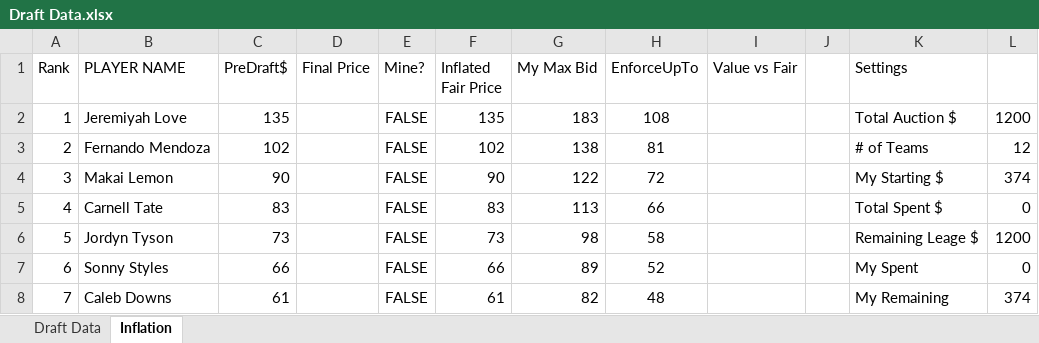
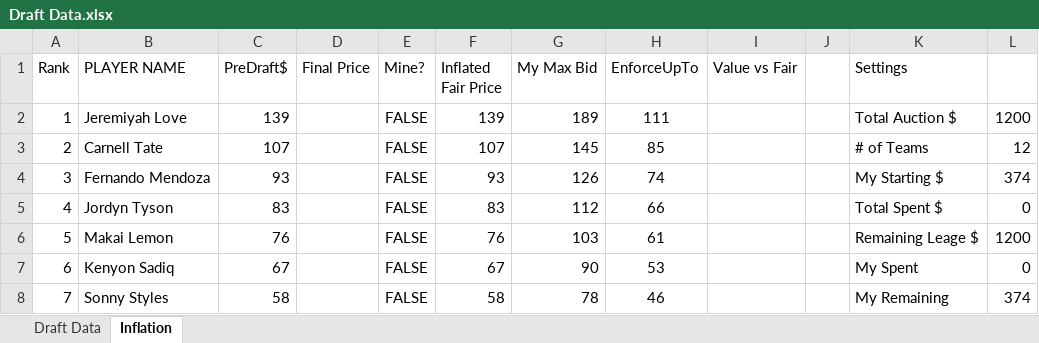
Before and after one commit to jasonleetucker-code/riskittogetthebrisket, an Excel workbook: CSVs/Draft Data.xlsx, sheet Inflation, drawn as a sheet; only a part is shown; values as stored, in another font and other column widths than the file's, no borders; charts and pictures and conditional formats not drawn; the diff covers the shown part only; the diff names each change by its address in the sheet, - before the commit and + after, or states it on an @@ line.

```diff
--- a/CSVs/Draft Data.xlsx (sheet Inflation)
+++ b/CSVs/Draft Data.xlsx (sheet Inflation)
-C2 (PreDraft$): 135
+C2 (PreDraft$): 139
-F2 (Inflated Fair Price): 135
+F2 (Inflated Fair Price): 139
-G2 (My Max Bid): 183
+G2 (My Max Bid): 189
-H2 (EnforceUpTo): 108
+H2 (EnforceUpTo): 111
-B3 (PLAYER NAME): Fernando Mendoza
+B3 (PLAYER NAME): Carnell Tate
-C3 (PreDraft$): 102
+C3 (PreDraft$): 107
-F3 (Inflated Fair Price): 102
+F3 (Inflated Fair Price): 107
-G3 (My Max Bid): 138
+G3 (My Max Bid): 145
-H3 (EnforceUpTo): 81
+H3 (EnforceUpTo): 85
-B4 (PLAYER NAME): Makai Lemon
+B4 (PLAYER NAME): Fernando Mendoza
-C4 (PreDraft$): 90
+C4 (PreDraft$): 93
-F4 (Inflated Fair Price): 90
+F4 (Inflated Fair Price): 93
-G4 (My Max Bid): 122
+G4 (My Max Bid): 126
-H4 (EnforceUpTo): 72
+H4 (EnforceUpTo): 74
-B5 (PLAYER NAME): Carnell Tate
+B5 (PLAYER NAME): Jordyn Tyson
-G5 (My Max Bid): 113
+G5 (My Max Bid): 112
-B6 (PLAYER NAME): Jordyn Tyson
+B6 (PLAYER NAME): Makai Lemon
-C6 (PreDraft$): 73
+C6 (PreDraft$): 76
-F6 (Inflated Fair Price): 73
+F6 (Inflated Fair Price): 76
-G6 (My Max Bid): 98
+G6 (My Max Bid): 103
-H6 (EnforceUpTo): 58
+H6 (EnforceUpTo): 61
-B7 (PLAYER NAME): Sonny Styles
+B7 (PLAYER NAME): Kenyon Sadiq
-C7 (PreDraft$): 66
+C7 (PreDraft$): 67
-F7 (Inflated Fair Price): 66
+F7 (Inflated Fair Price): 67
-G7 (My Max Bid): 89
+G7 (My Max Bid): 90
-H7 (EnforceUpTo): 52
+H7 (EnforceUpTo): 53
-B8 (PLAYER NAME): Caleb Downs
+B8 (PLAYER NAME): Sonny Styles
-C8 (PreDraft$): 61
+C8 (PreDraft$): 58
-F8 (Inflated Fair Price): 61
+F8 (Inflated Fair Price): 58
-G8 (My Max Bid): 82
+G8 (My Max Bid): 78
-H8 (EnforceUpTo): 48
+H8 (EnforceUpTo): 46
```
Also changed, not shown: 122 edited cells elsewhere in this sheet, 30 other files.
